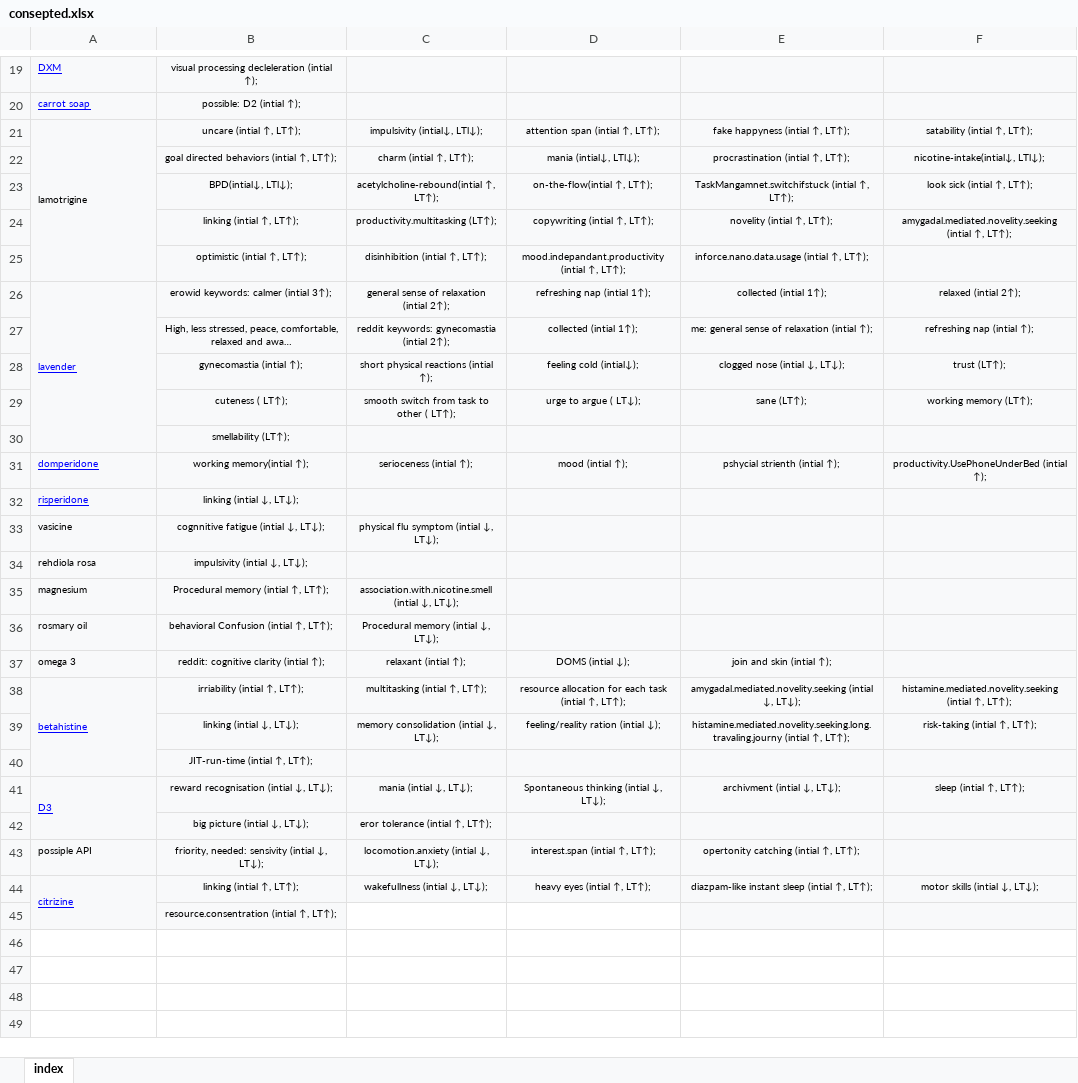
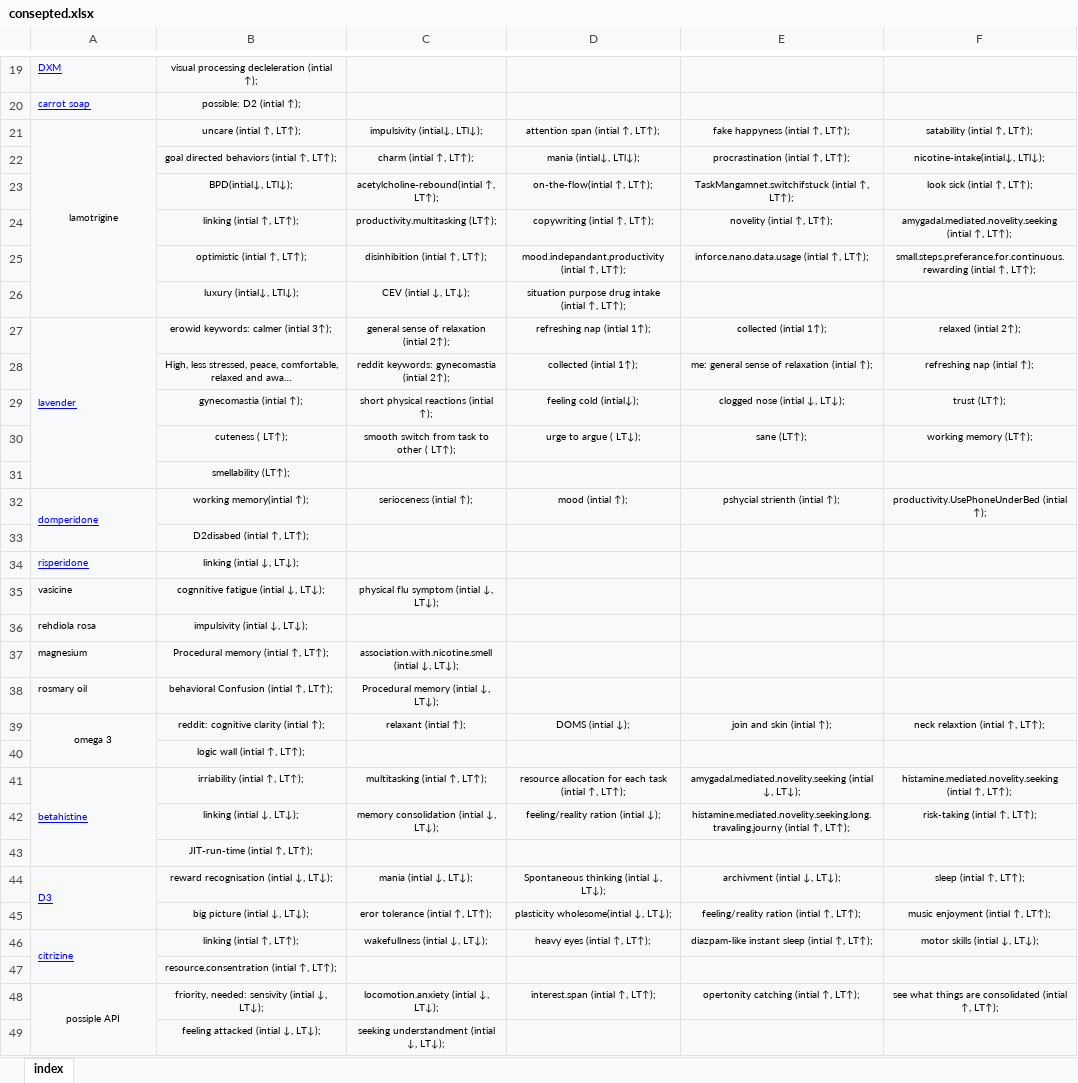
Before and after one commit to ibtisammidlet/alert-gene, an Excel workbook: res/consepted.xlsx, sheet index, drawn as a sheet; only a part is shown, gaps mark what is left out; long unchanged cells end in …; values as stored, in another font and other column widths than the file's, no borders; removed rows and columns are numbered as before the commit, all else as after; the diff covers the shown part only; the diff names each change by its address in the sheet, - before the commit and + after, or states it on an @@ line.

Commit message:
Update consepted.xlsx

```diff
--- a/res/consepted.xlsx (sheet index)
+++ b/res/consepted.xlsx (sheet index)
-A21 alignment: left
+A21 alignment: center
-F25: (empty)
+F25: small.steps.preferance.for.continuous.rewarding (intial ↑, LT↑);
+row 26:  | luxury (intial↓, LTl↓); | CEV (intial ↓, LT↓); | situation purpose drug intake (intial ↑, LT↑);
+A32:A33 merged
+row 33:  | D2disabed (intial ↑, LT↑);
-A39 alignment: left
+A39 alignment: center
+A39:A40 merged
-F39: (empty)
+F39: neck relaxtion (intial ↑, LT↑);
+row 40:  | logic wall (intial ↑, LT↑);
-D45: (empty)
+D45: plasticity wholesome(intial ↓, LT↓);
-E45: (empty)
+E45: feeling/reality ration (intial ↑, LT↑);
-F45: (empty)
+F45: music enjoyment (intial ↑, LT↑);
-row 43: possiple API | friority, needed: sensivity (intial ↓, LT↓); | locomotion.anxiety (intial ↓, LT↓); | interest.span (intial ↑, LT↑); | opertonity catching (intial ↑, LT↑);
-C47:D47 fill: none
+C47:D47 fill: #F8F9FA
+row 48: possiple API | friority, needed: sensivity (intial ↓, LT↓); | locomotion.anxiety (intial ↓, LT↓); | interest.span (intial ↑, LT↑); | opertonity catching (intial ↑, LT↑); | see what things are consolidated (intial ↑, LT↑);
+row 49:  | feeling attacked (intial ↓, LT↓); | seeking understandment (intial ↓, LT↓);
```
Also changed, not shown: 1 edited cell elsewhere in this sheet.
